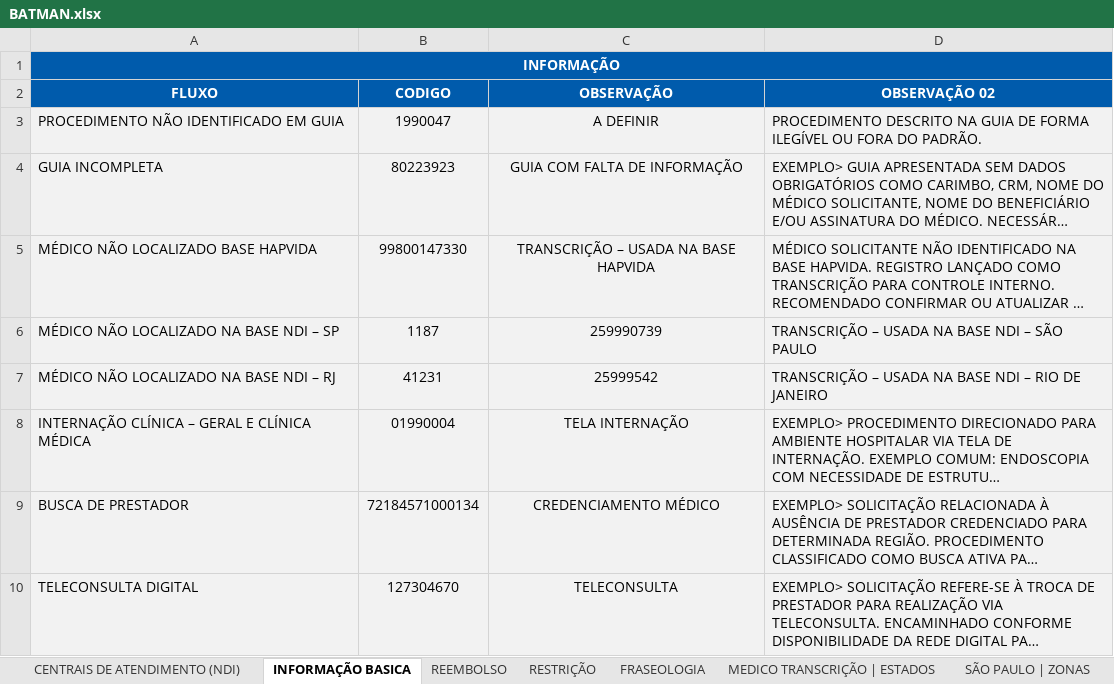
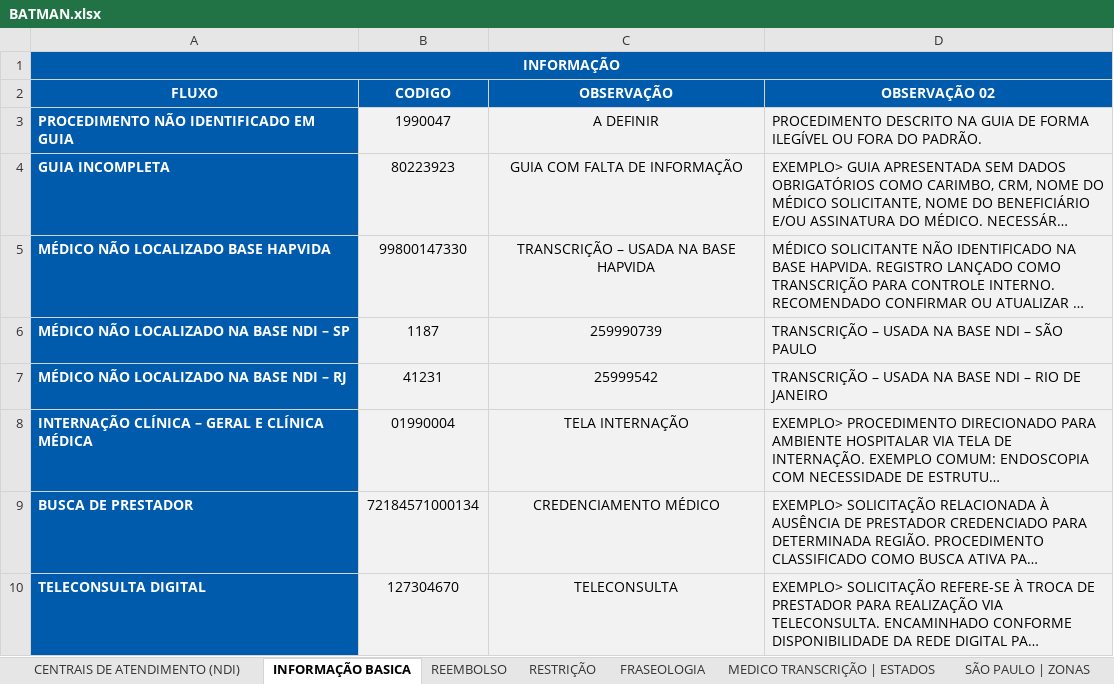
Before and after one commit to TH3EXE/MKACETE, an Excel workbook: BATMAN.xlsx, sheet INFORMAÇÃO BASICA, drawn as a sheet; long unchanged cells end in …; values as stored, in another font and other column widths than the file's, no borders; the diff names each change by its address in the sheet, - before the commit and + after, or states it on an @@ line.

```diff
--- a/BATMAN.xlsx (sheet INFORMAÇÃO BASICA)
+++ b/BATMAN.xlsx (sheet INFORMAÇÃO BASICA)
@@ A3:A10 fill: #F2F2F2 → #005BAC, bold: off → on, text colour: black → #FFFFFF @@
```
Also changed, not shown: other sheet tabs, 1 other file.
